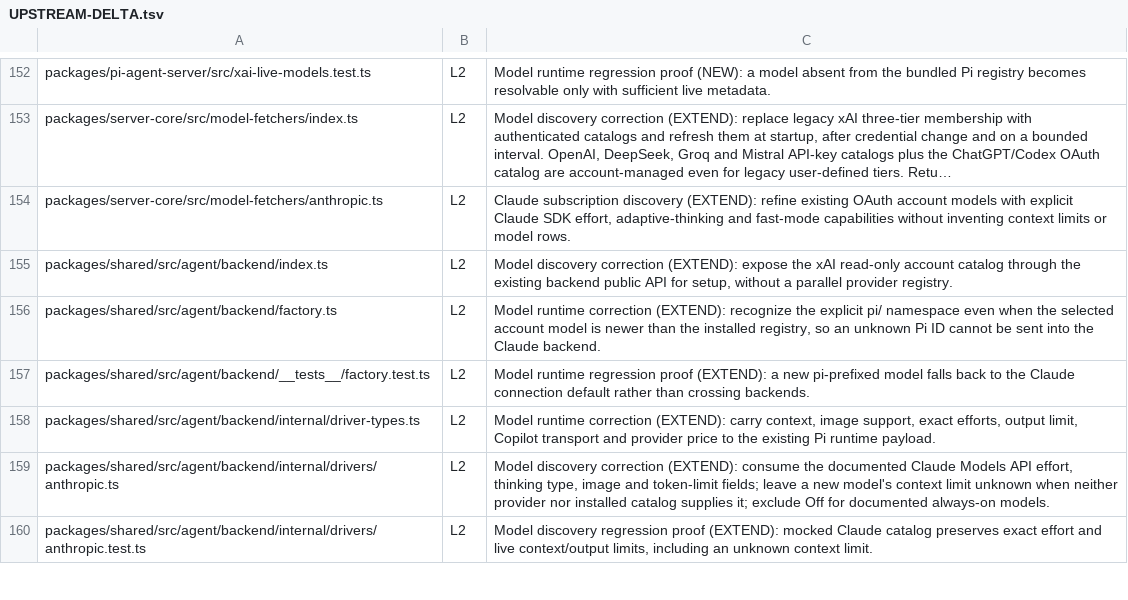
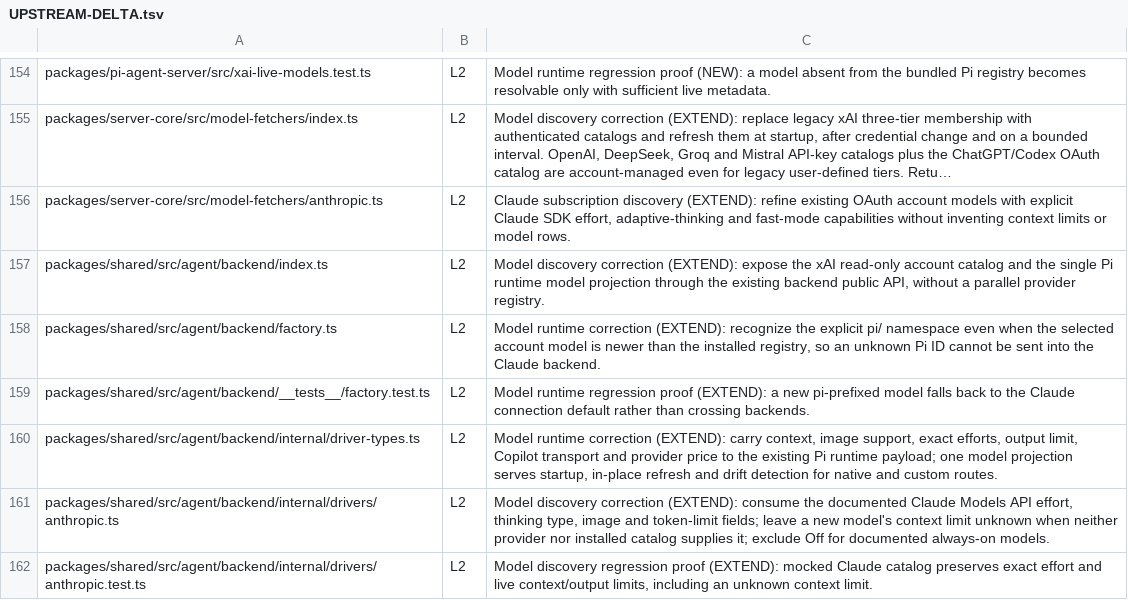
Before and after one commit to XCH27/tiangong-project, a TSV file: docs/UPSTREAM-DELTA.tsv, drawn as a sheet; only a part is shown, gaps mark what is left out; long unchanged cells end in …; addresses are those after the commit; the diff covers the shown part only; the diff names each change by its address in the sheet, - before the commit and + after, or states it on an @@ line.

Commit message:
Apply live account model limits to Pi sessions

```diff
--- a/docs/UPSTREAM-DELTA.tsv
+++ b/docs/UPSTREAM-DELTA.tsv
-C157: …account catalog through the existing backend public API for setup, without a…
+C157: …account catalog and the single Pi runtime model projection through the existing backend public API, without a…
-C160: …Pi runtime payload.
+C160: …Pi runtime payload; one model projection serves startup, in-place refresh and drift detection for native and custom routes.
```
Also changed, not shown: 4 added rows and 4 edited cells elsewhere in this file, 12 other files.
